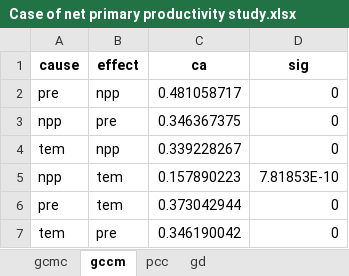
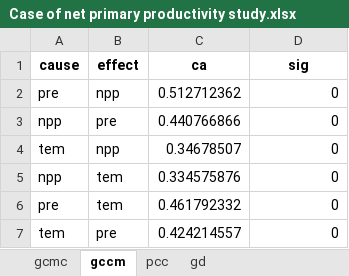
Before and after one commit to SpatLyu/GCMC_IJGIS, an Excel workbook: Case of net primary productivity study/Case of net primary productivity study.xlsx, sheet gccm, drawn as a sheet; values as stored, in another font and other column widths than the file's, no borders; the diff names each change by its address in the sheet, - before the commit and + after, or states it on an @@ line.

```diff
--- a/Case of net primary productivity study/Case of net primary productivity study.xlsx (sheet gccm)
+++ b/Case of net primary productivity study/Case of net primary productivity study.xlsx (sheet gccm)
-C2 (ca): 0.481058717
+C2 (ca): 0.512712362
-C3 (ca): 0.346367375
+C3 (ca): 0.440766866
-C4 (ca): 0.339228267
+C4 (ca): 0.34678507
-C5 (ca): 0.157890223
+C5 (ca): 0.334575876
-D5 (sig): 7.81853E-10
+D5 (sig): 0
-C6 (ca): 0.373042944
+C6 (ca): 0.461792332
-C7 (ca): 0.346190042
+C7 (ca): 0.424214557
```
Also changed, not shown: sheet gcmc, 4 other files.
